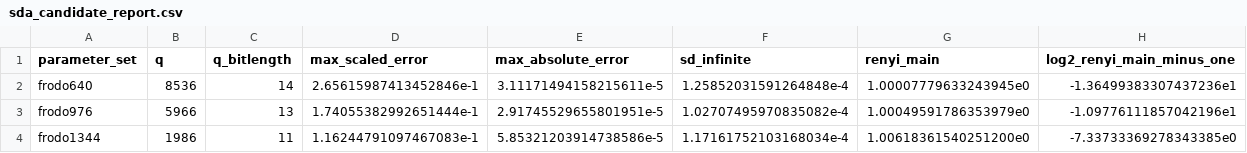
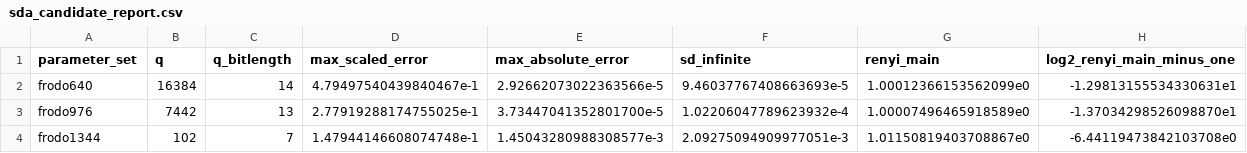
Before and after one commit to Make1205/SDA-CDT_Speed-Test, a CSV file: generated/sda_candidate_report.csv, drawn as a sheet.

```diff
--- a/generated/sda_candidate_report.csv
+++ b/generated/sda_candidate_report.csv
@@ -1,4 +1,4 @@
 parameter_set,q,q_bitlength,max_scaled_error,max_absolute_error,sd_infinite,renyi_main,log2_renyi_main_minus_one
-frodo640,8536,14,2.65615987413452846e-1,3.11171494158215611e-5,1.25852031591264848e-4,1.00007779633243945e0,-1.36499383307437236e1
-frodo976,5966,13,1.74055382992651444e-1,2.91745529655801951e-5,1.02707495970835082e-4,1.00049591786353979e0,-1.09776111857042196e1
-frodo1344,1986,11,1.16244791097467083e-1,5.85321203914738586e-5,1.17161752103168034e-4,1.00618361540251200e0,-7.33733369278343385e0
+frodo640,16384,14,4.79497540439840467e-1,2.92662073022363566e-5,9.46037767408663693e-5,1.00012366153562099e0,-1.29813155534330631e1
+frodo976,7442,13,2.77919288174755025e-1,3.73447041352801700e-5,1.02206047789623932e-4,1.00007496465918589e0,-1.37034298526098870e1
+frodo1344,102,7,1.47944146608074748e-1,1.45043280988308577e-3,2.09275094909977051e-3,1.01150819403708867e0,-6.44119473842103708e0
```
Also changed, not shown: generated/sda_cycle_benchmark.csv, generated/sda_cycle_raw_samples.csv, 23 other files.
